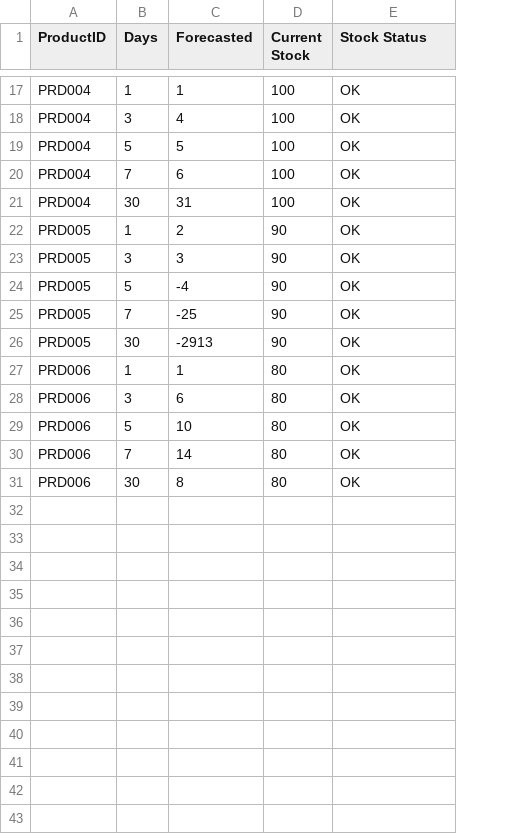
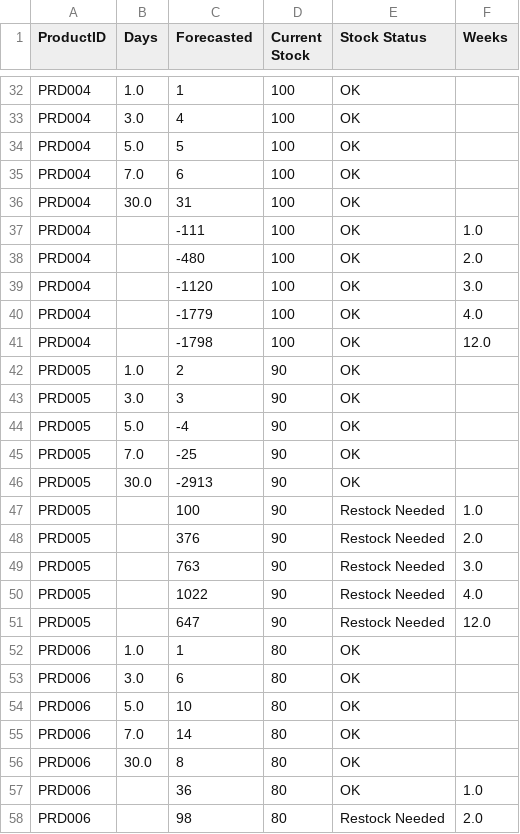
Before and after one commit to shunyi02/POPWARUNG, a CSV file: product_forecasts.csv, drawn as a sheet; only a part is shown, gaps mark what is left out; addresses are those after the commit; the diff covers the shown part only; the diff names each change by its address in the sheet, - before the commit and + after, or states it on an @@ line.

```diff
--- a/product_forecasts.csv
+++ b/product_forecasts.csv
+column F (Weeks), empty
-B32 (Days): 1
+B32 (Days): 1.0
-B33 (Days): 3
+B33 (Days): 3.0
-B34 (Days): 5
+B34 (Days): 5.0
-B35 (Days): 7
+B35 (Days): 7.0
-B36 (Days): 30
+B36 (Days): 30.0
+row 37: PRD004 |  | -111 | 100 | OK | 1.0
+row 38: PRD004 |  | -480 | 100 | OK | 2.0
+row 39: PRD004 |  | -1120 | 100 | OK | 3.0
+row 40: PRD004 |  | -1779 | 100 | OK | 4.0
+row 41: PRD004 |  | -1798 | 100 | OK | 12.0
-B42 (Days): 1
+B42 (Days): 1.0
-B43 (Days): 3
+B43 (Days): 3.0
-B44 (Days): 5
+B44 (Days): 5.0
-B45 (Days): 7
+B45 (Days): 7.0
-B46 (Days): 30
+B46 (Days): 30.0
+row 47: PRD005 |  | 100 | 90 | Restock Needed | 1.0
+row 48: PRD005 |  | 376 | 90 | Restock Needed | 2.0
+row 49: PRD005 |  | 763 | 90 | Restock Needed | 3.0
+row 50: PRD005 |  | 1022 | 90 | Restock Needed | 4.0
+row 51: PRD005 |  | 647 | 90 | Restock Needed | 12.0
-B52 (Days): 1
+B52 (Days): 1.0
-B53 (Days): 3
+B53 (Days): 3.0
-B54 (Days): 5
+B54 (Days): 5.0
-B55 (Days): 7
+B55 (Days): 7.0
-B56 (Days): 30
+B56 (Days): 30.0
+row 57: PRD006 |  | 36 | 80 | OK | 1.0
+row 58: PRD006 |  | 98 | 80 | Restock Needed | 2.0
```
Also changed, not shown: 18 added rows and 15 edited cells elsewhere in this file, 2 other files.
